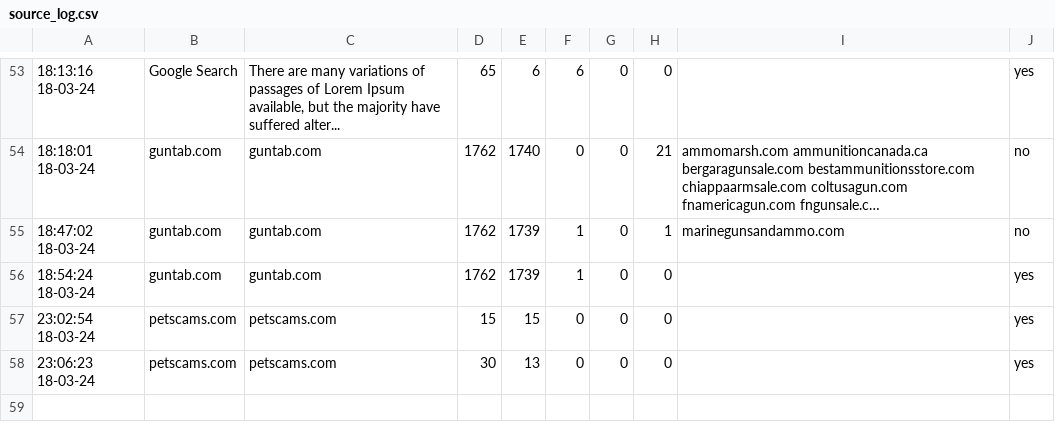
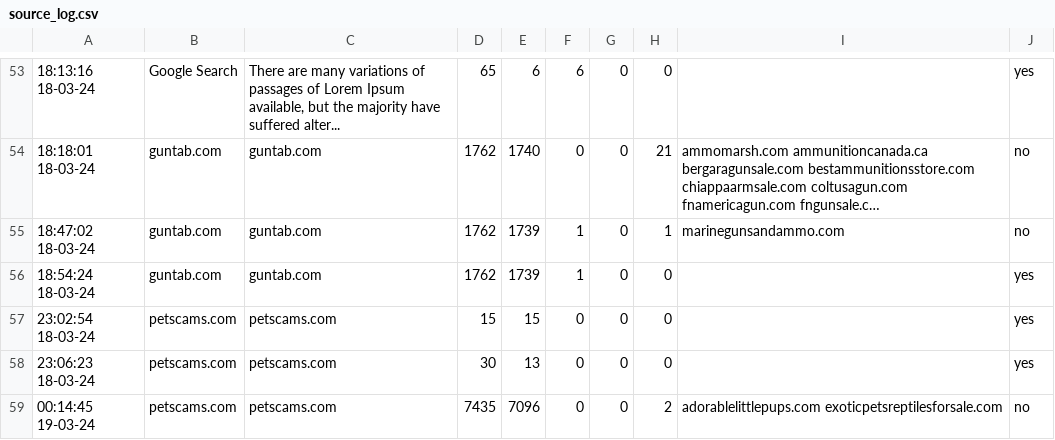
Before and after one commit to jarelllama/Scam-Blocklist, a CSV file: data/source_log.csv, drawn as a sheet; only a part is shown, gaps mark what is left out; long unchanged cells end in ….

```diff
--- a/data/source_log.csv
+++ b/data/source_log.csv
@@ -58 +58,2 @@
 23:06:23 18-03-24,petscams.com,petscams.com,30,13,0,0,0,,yes
+00:14:45 19-03-24,petscams.com,petscams.com,7435,7096,0,0,2,adorablelittlepups.com exoticpetsreptilesforsale.com,no
```
Also changed, not shown: data/domain_log.csv, 1 other file.
